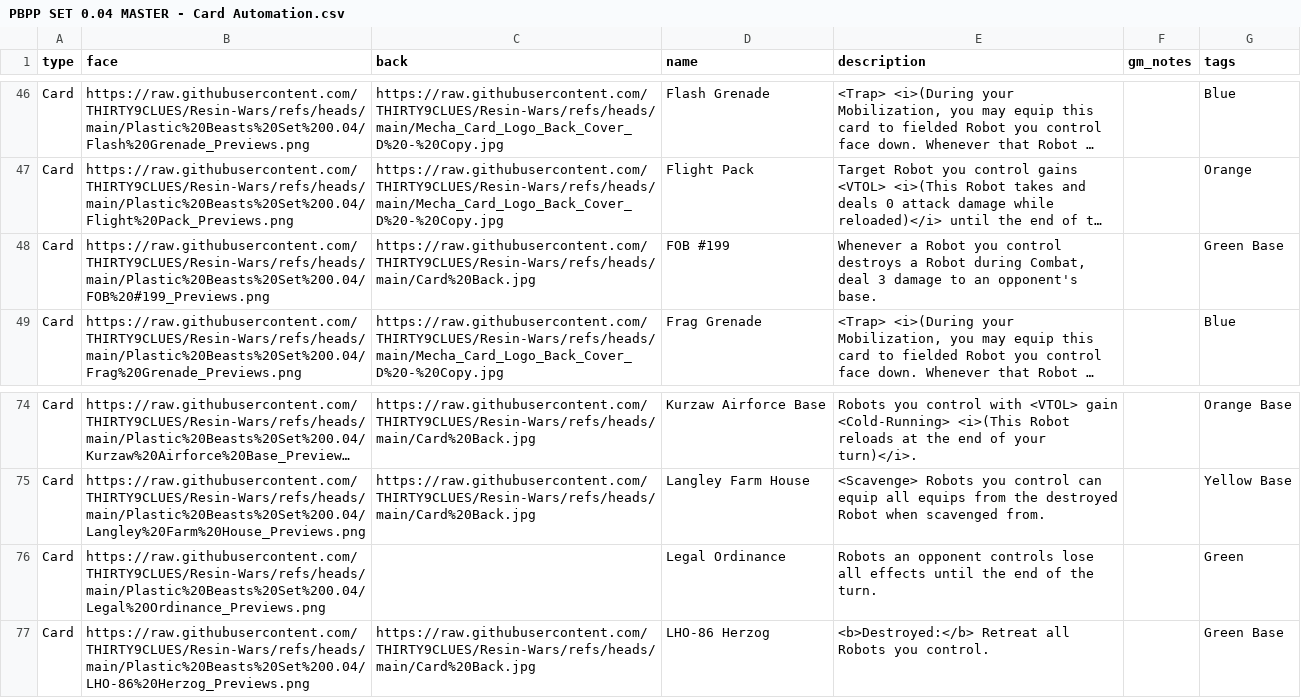
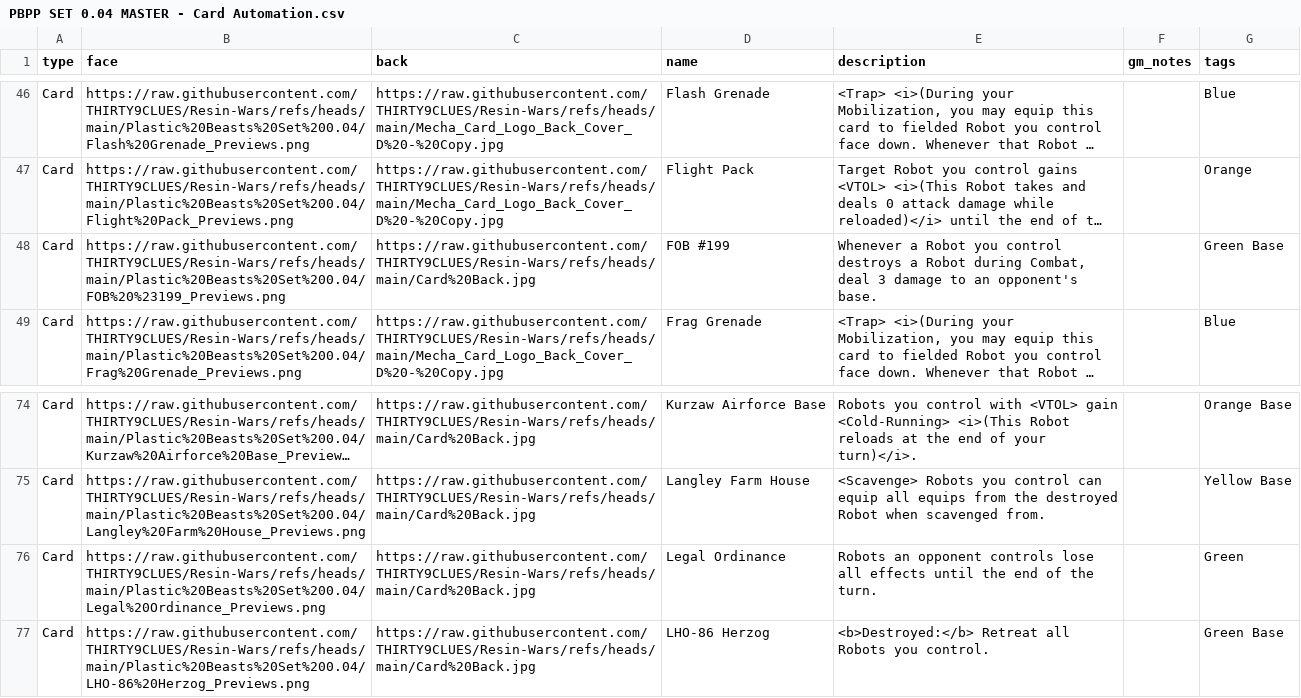
Before and after one commit to THIRTY9CLUES/Resin-Wars, a CSV file: PBPP SET 0.04 MASTER - Card Automation.csv, drawn as a sheet; only a part is shown, gaps mark what is left out; long unchanged cells end in …; the diff names each change by its address in the sheet, - before the commit and + after, or states it on an @@ line.

Commit message:
Update PBPP SET 0.04 MASTER - Card Automation.csv

```diff
--- a/PBPP SET 0.04 MASTER - Card Automation.csv
+++ b/PBPP SET 0.04 MASTER - Card Automation.csv
-B48 (face): https://raw.githubusercontent.com/THIRTY9CLUES/Resin-Wars/refs/heads/main/Plastic%20Beasts%20Set%200.04/FOB%20#199_Previews.png
+B48 (face): https://raw.githubusercontent.com/THIRTY9CLUES/Resin-Wars/refs/heads/main/Plastic%20Beasts%20Set%200.04/FOB%20%23199_Previews.png
-C76 (back): (empty)
+C76 (back): https://raw.githubusercontent.com/THIRTY9CLUES/Resin-Wars/refs/heads/main/Card%20Back.jpg
```
